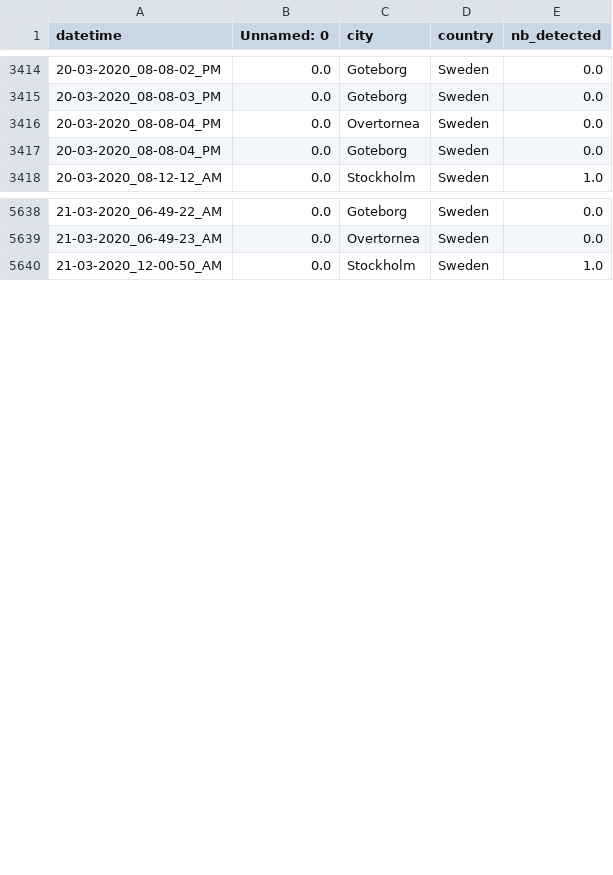
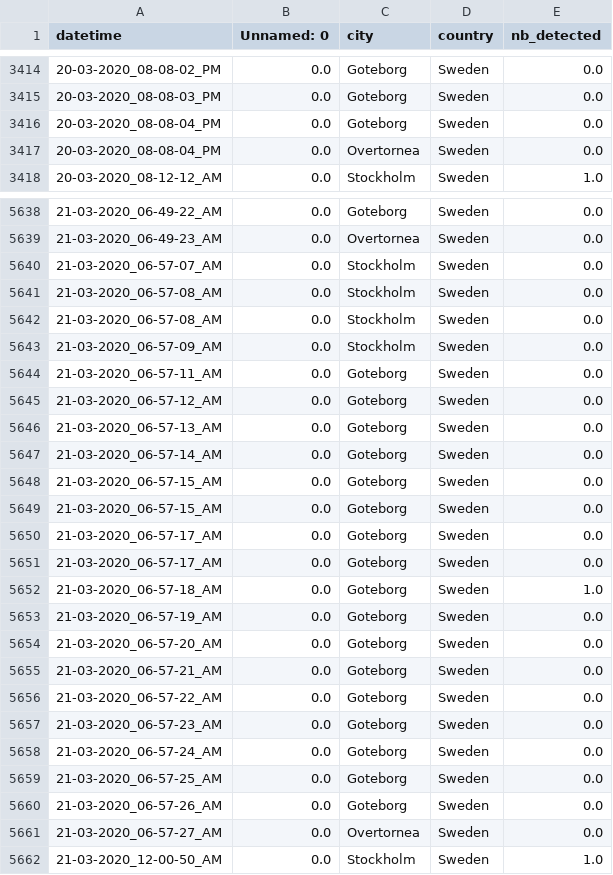
Before and after one commit to MastafaF/corona_virus_analysis, a TSV file: data/dataframe/df_data.tsv, drawn as a sheet; only a part is shown, gaps mark what is left out; the diff covers the shown part only.

```diff
--- a/data/dataframe/df_data.tsv
+++ b/data/dataframe/df_data.tsv
@@ -3415,4 +3415,4 @@ datetime	Unnamed: 0	city	country	nb_detected
 20-03-2020_08-08-03_PM	0.0	Goteborg	Sweden	0.0
-20-03-2020_08-08-04_PM	0.0	Overtornea 	Sweden	0.0
 20-03-2020_08-08-04_PM	0.0	Goteborg	Sweden	0.0
+20-03-2020_08-08-04_PM	0.0	Overtornea 	Sweden	0.0
 20-03-2020_08-12-12_AM	0.0	Stockholm	Sweden	1.0
@@ -5639,2 +5639,24 @@ datetime	Unnamed: 0	city	country	nb_detected
 21-03-2020_06-49-23_AM	0.0	Overtornea 	Sweden	0.0
+21-03-2020_06-57-07_AM	0.0	Stockholm	Sweden	0.0
+21-03-2020_06-57-08_AM	0.0	Stockholm	Sweden	0.0
+21-03-2020_06-57-08_AM	0.0	Stockholm	Sweden	0.0
+21-03-2020_06-57-09_AM	0.0	Stockholm	Sweden	0.0
+21-03-2020_06-57-11_AM	0.0	Goteborg	Sweden	0.0
+21-03-2020_06-57-12_AM	0.0	Goteborg	Sweden	0.0
+21-03-2020_06-57-13_AM	0.0	Goteborg	Sweden	0.0
+21-03-2020_06-57-14_AM	0.0	Goteborg	Sweden	0.0
+21-03-2020_06-57-15_AM	0.0	Goteborg	Sweden	0.0
+21-03-2020_06-57-15_AM	0.0	Goteborg	Sweden	0.0
+21-03-2020_06-57-17_AM	0.0	Goteborg	Sweden	0.0
+21-03-2020_06-57-17_AM	0.0	Goteborg	Sweden	0.0
+21-03-2020_06-57-18_AM	0.0	Goteborg	Sweden	1.0
+21-03-2020_06-57-19_AM	0.0	Goteborg	Sweden	0.0
+21-03-2020_06-57-20_AM	0.0	Goteborg	Sweden	0.0
+21-03-2020_06-57-21_AM	0.0	Goteborg	Sweden	0.0
+21-03-2020_06-57-22_AM	0.0	Goteborg	Sweden	0.0
+21-03-2020_06-57-23_AM	0.0	Goteborg	Sweden	0.0
+21-03-2020_06-57-24_AM	0.0	Goteborg	Sweden	0.0
+21-03-2020_06-57-25_AM	0.0	Goteborg	Sweden	0.0
+21-03-2020_06-57-26_AM	0.0	Goteborg	Sweden	0.0
+21-03-2020_06-57-27_AM	0.0	Overtornea 	Sweden	0.0
 21-03-2020_12-00-50_AM	0.0	Stockholm	Sweden	1.0
```
Also changed, not shown: 7 moved rows elsewhere in this file.
